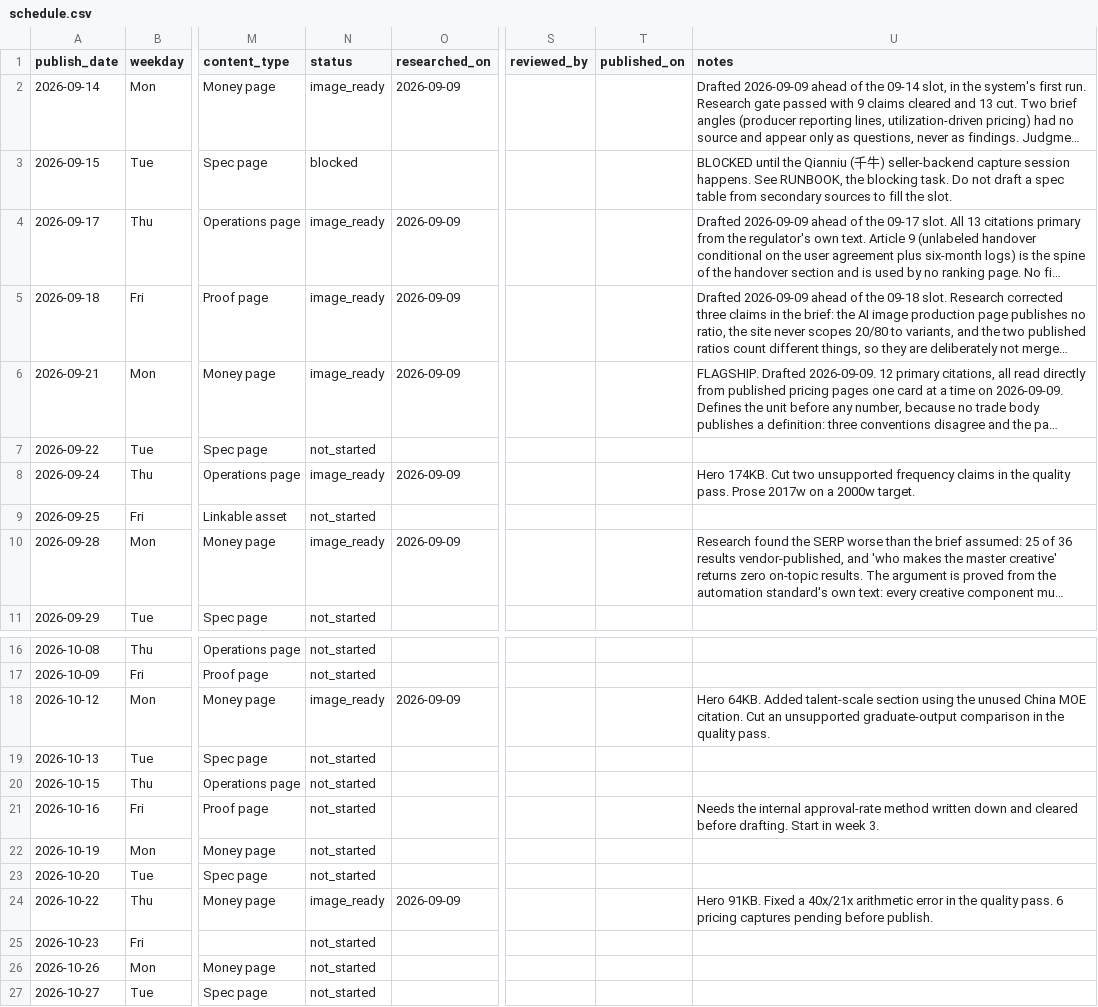
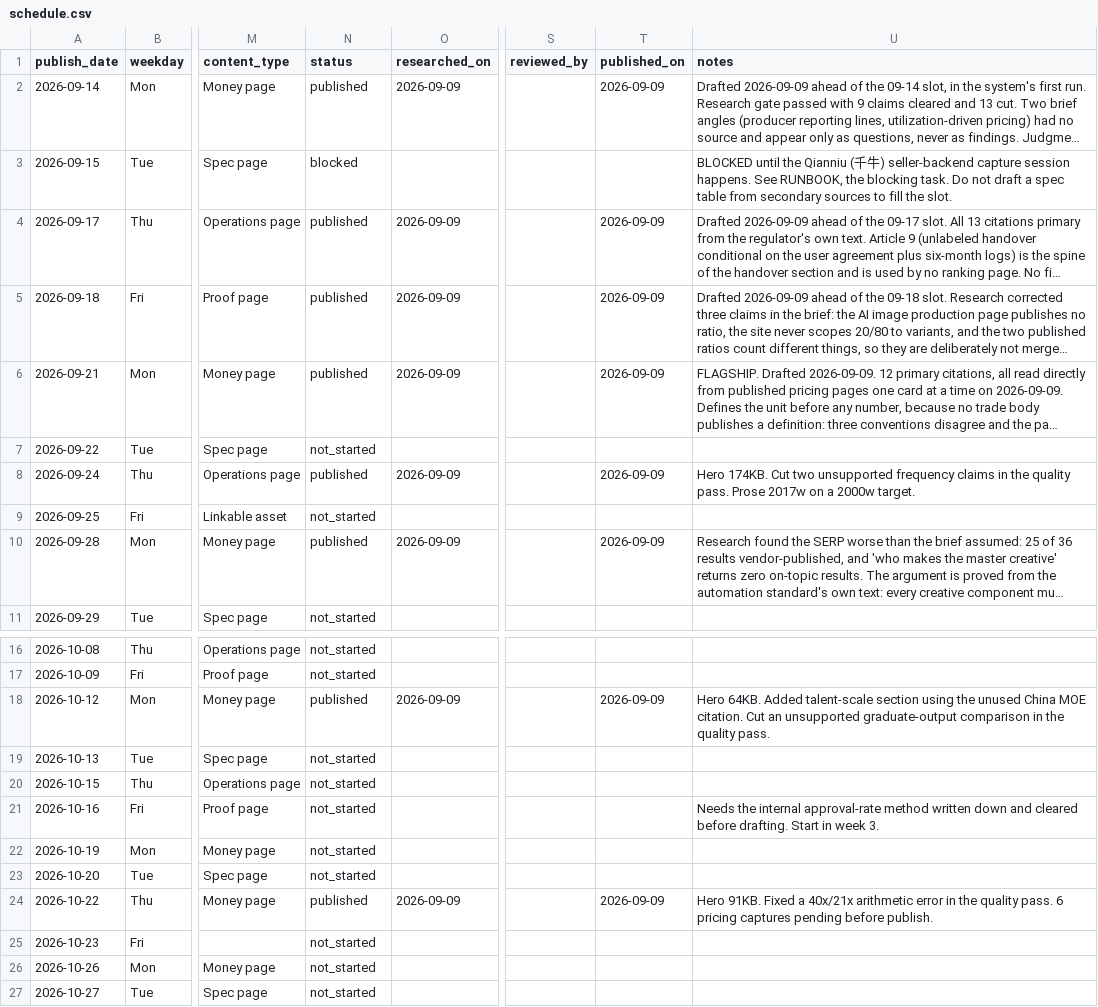
Before and after one commit to Lyric71/hubstudio, a CSV file: editorial/schedule.csv, drawn as a sheet; only a part is shown, gaps mark what is left out; long unchanged cells end in …; the diff names each change by its address in the sheet, - before the commit and + after, or states it on an @@ line.

Commit message:
feat(editorial): publish the first eight insight articles
Adds eight researched, quality-passed articles with heroes to the live
insights section: roster review questions, China AI labeling workflow,
shoot or generate, automation platform or production partner, what a
finished brand asset costs, the disclosure audit trail, China or India,
and subscription or managed production.

Adds editorial/scripts/publish-draft.mjs, which converts a finished draft
into the page plus the insights.ts entry, since this repo publishes
articles as Astro pages rather than a content collection.

ArticleLayout gains a cited-evidence treatment (blockquote.evidence plus
p.source) because research citations read wrong as 30px italic pull
quotes, and an optional ctaLabel so each piece keeps its own call to
action.

Strips Han characters from three drafts. The project rule allows them
only in zh-* content with no exception for glosses, and check-draft.mjs
now enforces that mechanically.

```diff
--- a/editorial/schedule.csv
+++ b/editorial/schedule.csv
-N2 (status): image_ready
+N2 (status): published
-T2 (published_on): (empty)
+T2 (published_on): 2026-09-09
-N4:N6 (status): image_ready
+N4:N6 (status): published
-T4:T6 (published_on): (empty)
+T4:T6 (published_on): 2026-09-09
-N8 (status): image_ready
+N8 (status): published
-T8 (published_on): (empty)
+T8 (published_on): 2026-09-09
-N10 (status): image_ready
+N10 (status): published
-T10 (published_on): (empty)
+T10 (published_on): 2026-09-09
-N18 (status): image_ready
+N18 (status): published
-T18 (published_on): (empty)
+T18 (published_on): 2026-09-09
-N24 (status): image_ready
+N24 (status): published
-T24 (published_on): (empty)
+T24 (published_on): 2026-09-09
```
Also changed, not shown: 17 other files.
